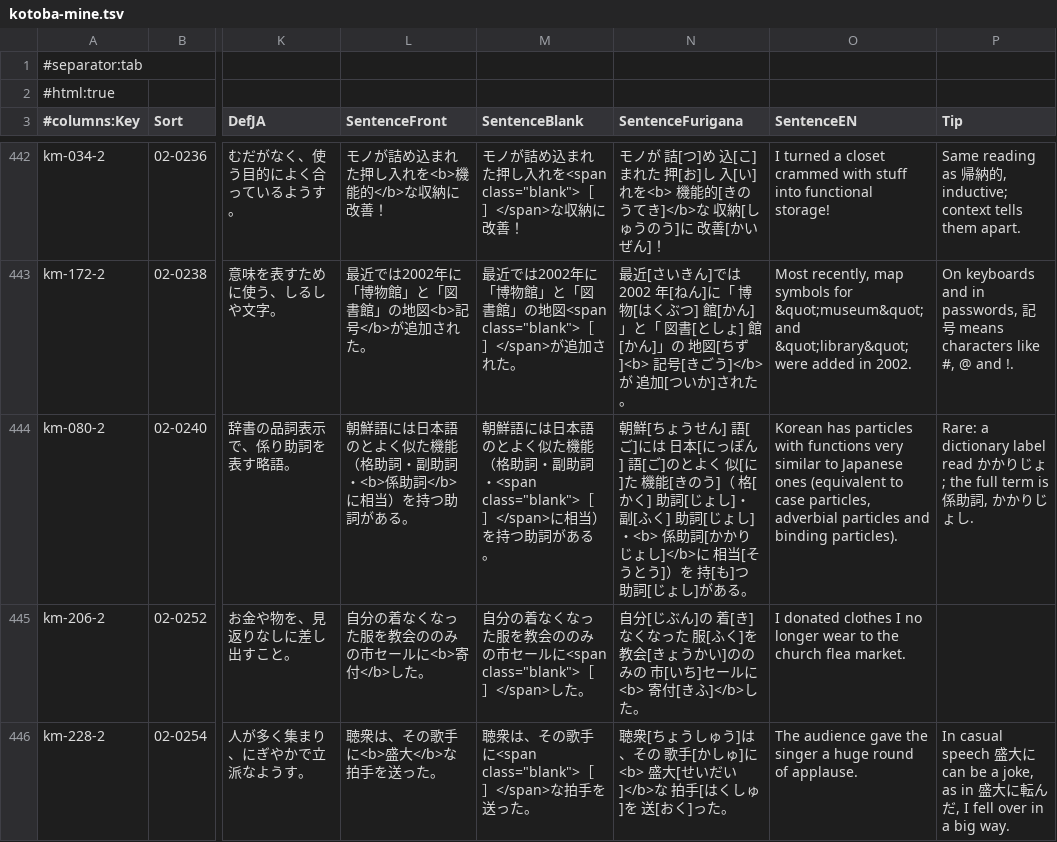
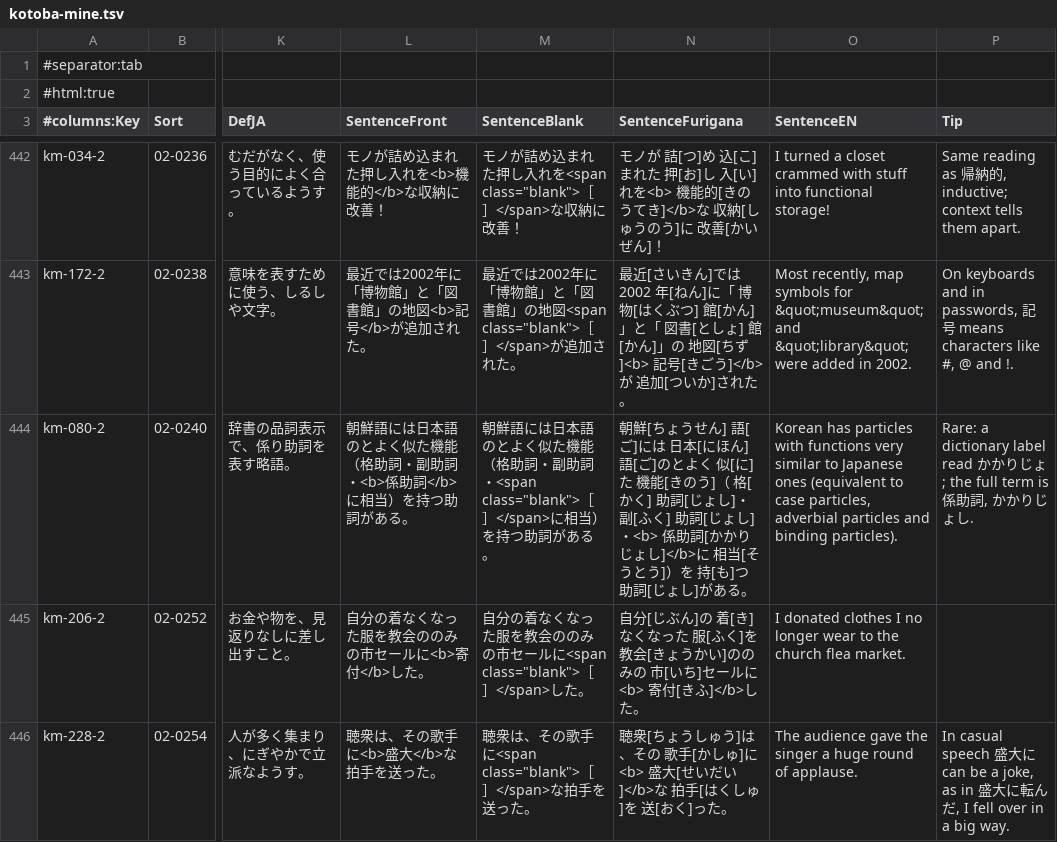
Before and after one commit to AmitabhainArunachala/Bunki-app, a TSV file: decks/kotoba-mine/release/kotoba-mine.tsv, drawn as a sheet; only a part is shown, gaps mark what is left out; the diff names each change by its address in the sheet, - before the commit and + after, or states it on an @@ line.

```diff
--- a/decks/kotoba-mine/release/kotoba-mine.tsv
+++ b/decks/kotoba-mine/release/kotoba-mine.tsv
-N444 (SentenceFurigana): …日本[にっぽん] 語[…
+N444 (SentenceFurigana): …日本[にほん] 語[…
```
Also changed, not shown: 10 other files.
